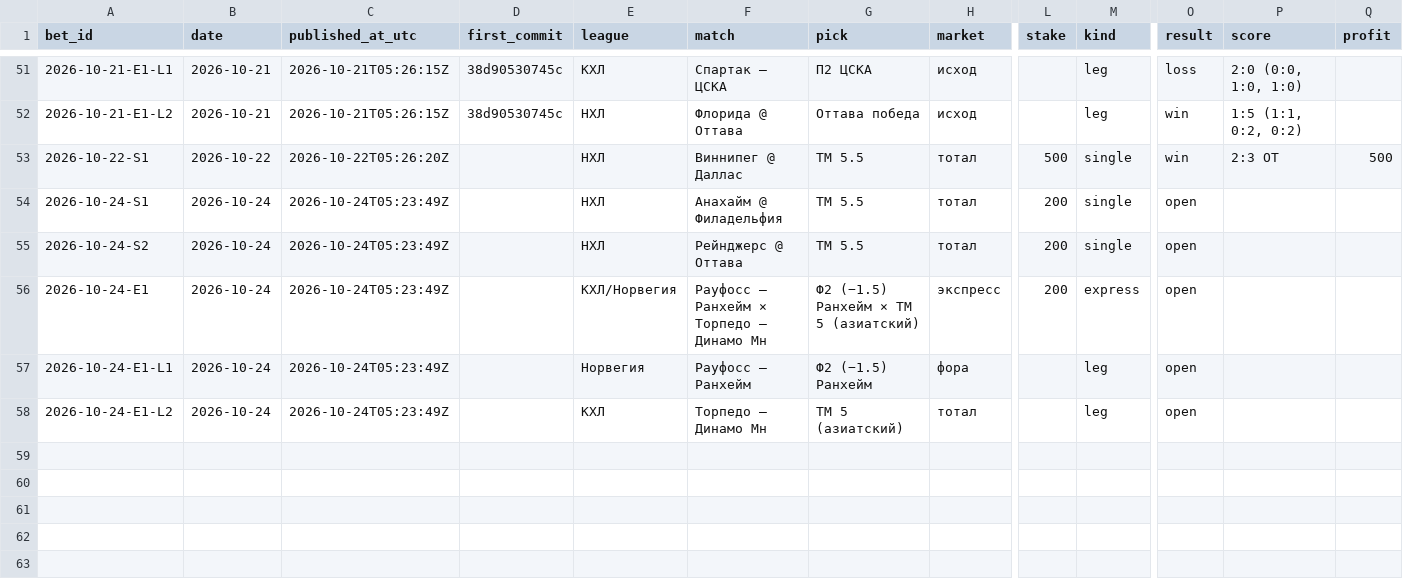
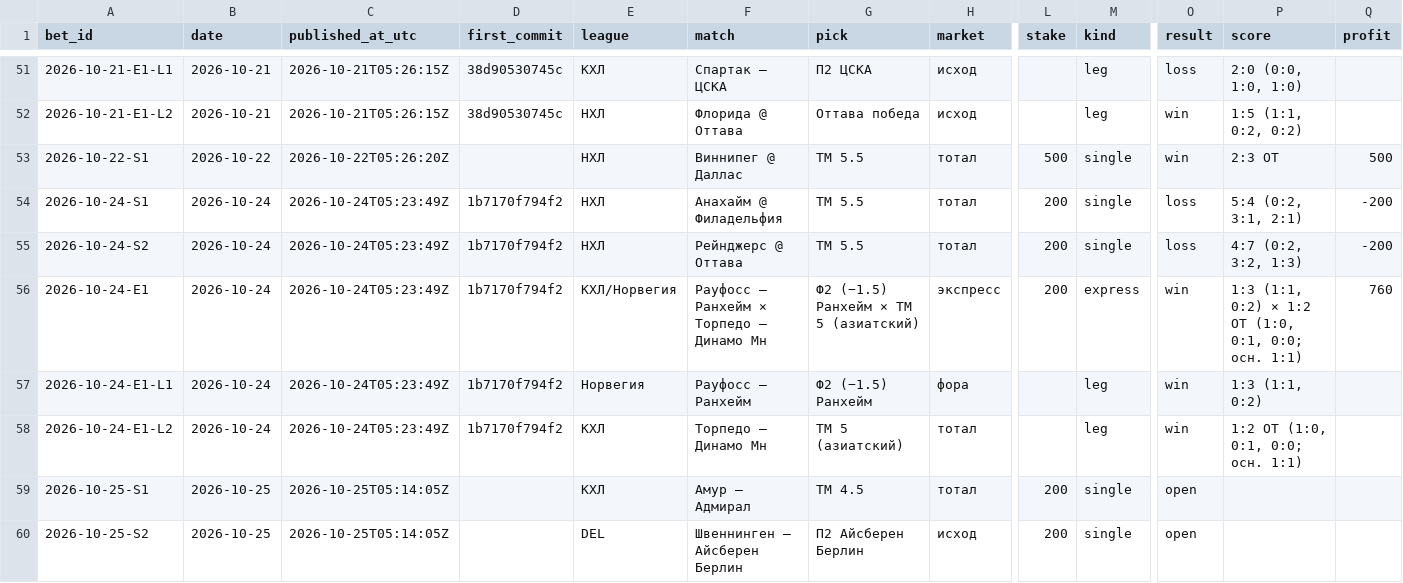
Before and after one commit to kenlampnn-prog/capper-day, a CSV file: data/bets.csv, drawn as a sheet; only a part is shown, gaps mark what is left out; rows hold the shown columns only; the diff names each change by its address in the sheet, - before the commit and + after, or states it on an @@ line.

Commit message:
25.10: купон зафиксирован до матчей (S1 Амур — Адмирал ТМ 4.5 осн. 2.15, S2 Швеннинген — Айсберен П2 осн. 1.77, Фонбет; фикс 200 ₽); расчёт 24.10 (+360, банк 6658)

```diff
--- a/data/bets.csv
+++ b/data/bets.csv
-D54:D58 (first_commit): (empty)
+D54:D58 (first_commit): 1b7170f794f2
-O54:O55 (result): open
+O54:O55 (result): loss
-P54 (score): (empty)
+P54 (score): 5:4 (0:2, 3:1, 2:1)
-Q54:Q55 (profit): (empty)
+Q54:Q55 (profit): -200
-P55 (score): (empty)
+P55 (score): 4:7 (0:2, 3:2, 1:3)
-O56:O58 (result): open
+O56:O58 (result): win
-P56 (score): (empty)
+P56 (score): 1:3 (1:1, 0:2) × 1:2 ОТ (1:0, 0:1, 0:0; осн. 1:1)
-Q56 (profit): (empty)
+Q56 (profit): 760
-P57 (score): (empty)
+P57 (score): 1:3 (1:1, 0:2)
-P58 (score): (empty)
+P58 (score): 1:2 ОТ (1:0, 0:1, 0:0; осн. 1:1)
+row 59: 2026-10-25-S1 | 2026-10-25 | 2026-10-25T05:14:05Z |  | КХЛ | Амур — Адмирал | ТМ 4.5 | тотал | 200 | single | open
+row 60: 2026-10-25-S2 | 2026-10-25 | 2026-10-25T05:14:05Z |  | DEL | Швеннинген — Айсберен Берлин | П2 Айсберен Берлин | исход | 200 | single | open
```
Also changed, not shown: 4 other files.
